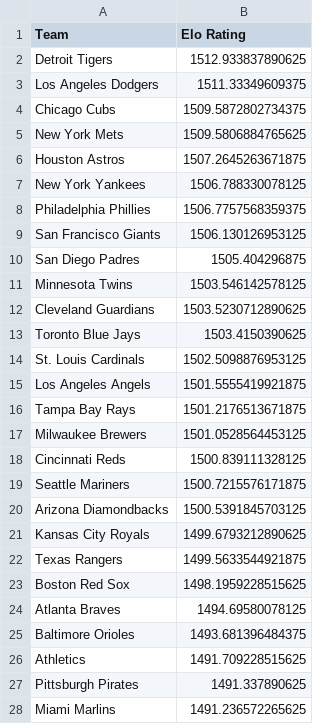
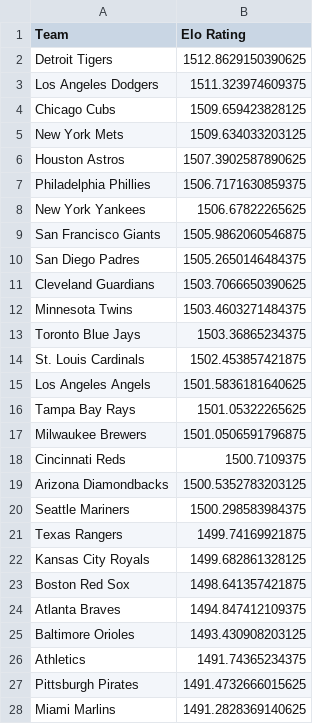
Before and after one commit to AspireVenom/EloSystem, a CSV file: final_elo_ratings.csv, drawn as a sheet; only a part is shown; the diff covers the shown part only.

```diff
--- a/final_elo_ratings.csv
+++ b/final_elo_ratings.csv
@@ -1,28 +1,28 @@
 Team,Elo Rating
-Detroit Tigers,1512.933837890625
-Los Angeles Dodgers,1511.33349609375
-Chicago Cubs,1509.5872802734375
-New York Mets,1509.5806884765625
-Houston Astros,1507.2645263671875
-New York Yankees,1506.788330078125
-Philadelphia Phillies,1506.7757568359375
-San Francisco Giants,1506.130126953125
-San Diego Padres,1505.404296875
-Minnesota Twins,1503.546142578125
-Cleveland Guardians,1503.5230712890625
-Toronto Blue Jays,1503.4150390625
-St. Louis Cardinals,1502.5098876953125
-Los Angeles Angels,1501.5555419921875
-Tampa Bay Rays,1501.2176513671875
-Milwaukee Brewers,1501.0528564453125
-Cincinnati Reds,1500.839111328125
-Seattle Mariners,1500.7215576171875
-Arizona Diamondbacks,1500.5391845703125
-Kansas City Royals,1499.6793212890625
-Texas Rangers,1499.5633544921875
-Boston Red Sox,1498.1959228515625
-Atlanta Braves,1494.69580078125
-Baltimore Orioles,1493.681396484375
-Athletics,1491.709228515625
-Pittsburgh Pirates,1491.337890625
-Miami Marlins,1491.236572265625
+Detroit Tigers,1512.8629150390625
+Los Angeles Dodgers,1511.323974609375
+Chicago Cubs,1509.659423828125
+New York Mets,1509.634033203125
+Houston Astros,1507.3902587890625
+Philadelphia Phillies,1506.7171630859375
+New York Yankees,1506.67822265625
+San Francisco Giants,1505.9862060546875
+San Diego Padres,1505.2650146484375
+Cleveland Guardians,1503.7066650390625
+Minnesota Twins,1503.4603271484375
+Toronto Blue Jays,1503.36865234375
+St. Louis Cardinals,1502.453857421875
+Los Angeles Angels,1501.5836181640625
+Tampa Bay Rays,1501.05322265625
+Milwaukee Brewers,1501.0506591796875
+Cincinnati Reds,1500.7109375
+Arizona Diamondbacks,1500.5352783203125
+Seattle Mariners,1500.298583984375
+Texas Rangers,1499.74169921875
+Kansas City Royals,1499.682861328125
+Boston Red Sox,1498.641357421875
+Atlanta Braves,1494.847412109375
+Baltimore Orioles,1493.430908203125
+Athletics,1491.74365234375
+Pittsburgh Pirates,1491.4732666015625
+Miami Marlins,1491.2828369140625
```
Also changed, not shown: 3 edited cells elsewhere in this file, mlb_standings.csv, simulated_real_schedule_outcomes.csv, 14 other files.
